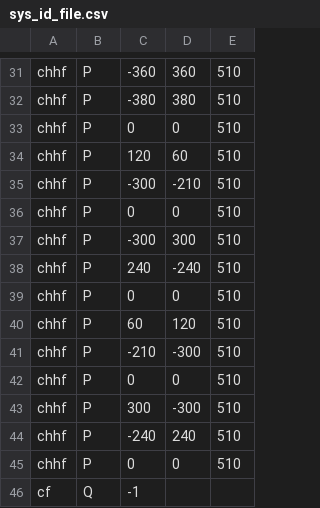
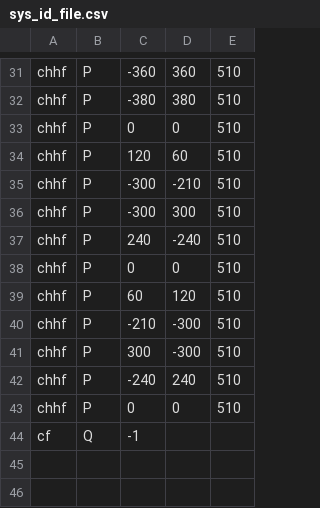
Before and after one commit to nickfisch/Mechatronics_Labs, a CSV file: SerialMonitor/sys_id_file.csv, drawn as a sheet; only a part is shown, gaps mark what is left out.

Commit message:
another Lab5 sys_ID data set

```diff
--- a/SerialMonitor/sys_id_file.csv
+++ b/SerialMonitor/sys_id_file.csv
@@ -35,3 +35,2 @@ chhf, P, 120, 60, 510
 chhf, P, -300, -210, 510
-chhf, P, 0, 0, 510
 chhf, P, -300, 300, 510
@@ -41,3 +40,2 @@ chhf, P, 60, 120, 510
 chhf, P, -210, -300, 510
-chhf, P, 0, 0, 510
 chhf, P, 300, -300, 510
```
Also changed, not shown: 1 other file.
